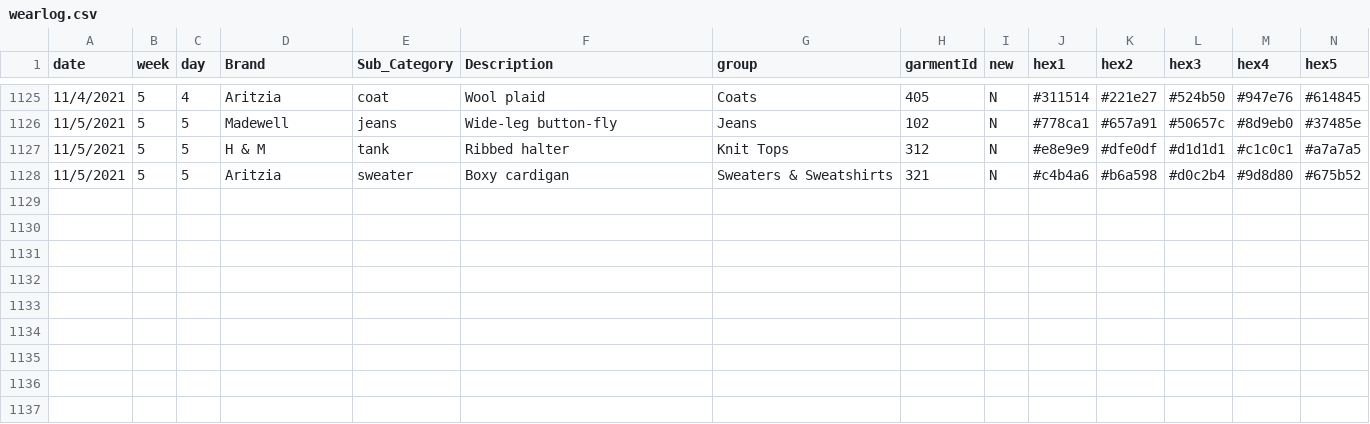
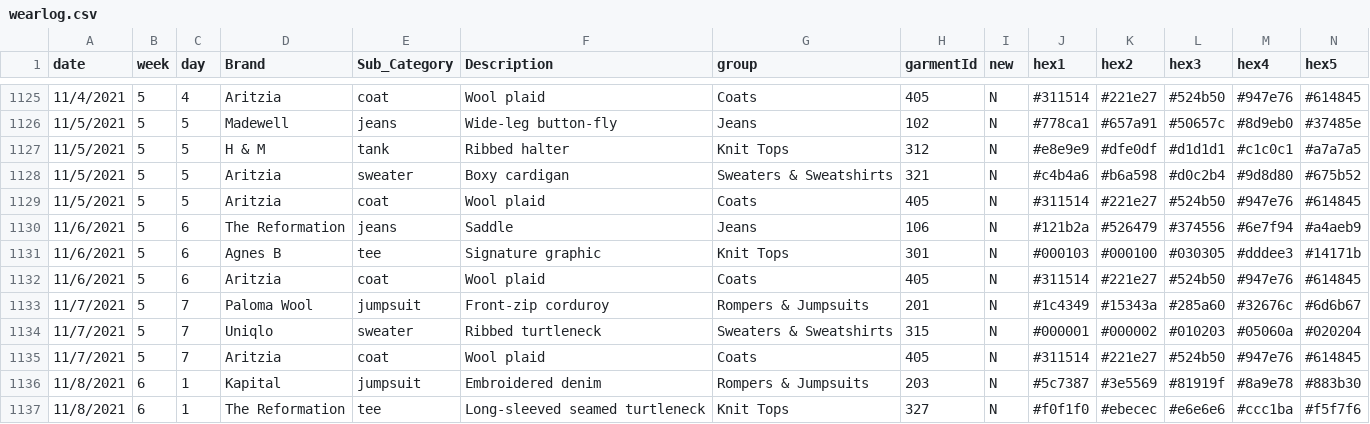
Before and after one commit to leahwelch/leahwelch.github.io, a CSV file: projects/wearlog/data/wearlog.csv, drawn as a sheet; only a part is shown, gaps mark what is left out; rows hold the shown columns only; the diff names each change by its address in the sheet, - before the commit and + after, or states it on an @@ line.

Commit message:
brands

```diff
--- a/projects/wearlog/data/wearlog.csv
+++ b/projects/wearlog/data/wearlog.csv
+row 1129: 11/5/2021 | 5 | 5 | Aritzia | coat | Wool plaid | Coats | 405 | N | #311514 | #221e27 | #524b50 | #947e76 | #614845
+row 1130: 11/6/2021 | 5 | 6 | The Reformation | jeans | Saddle | Jeans | 106 | N | #121b2a | #526479 | #374556 | #6e7f94 | #a4aeb9
+row 1131: 11/6/2021 | 5 | 6 | Agnes B | tee | Signature graphic | Knit Tops | 301 | N | #000103 | #000100 | #030305 | #dddee3 | #14171b
+row 1132: 11/6/2021 | 5 | 6 | Aritzia | coat | Wool plaid | Coats | 405 | N | #311514 | #221e27 | #524b50 | #947e76 | #614845
+row 1133: 11/7/2021 | 5 | 7 | Paloma Wool | jumpsuit | Front-zip corduroy | Rompers & Jumpsuits | 201 | N | #1c4349 | #15343a | #285a60 | #32676c | #6d6b67
+row 1134: 11/7/2021 | 5 | 7 | Uniqlo | sweater | Ribbed turtleneck | Sweaters & Sweatshirts | 315 | N | #000001 | #000002 | #010203 | #05060a | #020204
+row 1135: 11/7/2021 | 5 | 7 | Aritzia | coat | Wool plaid | Coats | 405 | N | #311514 | #221e27 | #524b50 | #947e76 | #614845
+row 1136: 11/8/2021 | 6 | 1 | Kapital | jumpsuit | Embroidered denim | Rompers & Jumpsuits | 203 | N | #5c7387 | #3e5569 | #81919f | #8a9e78 | #883b30
+row 1137: 11/8/2021 | 6 | 1 | The Reformation | tee | Long-sleeved seamed turtleneck | Knit Tops | 327 | N | #f0f1f0 | #ebecec | #e6e6e6 | #ccc1ba | #f5f7f6
```
Also changed, not shown: 4 other files.
